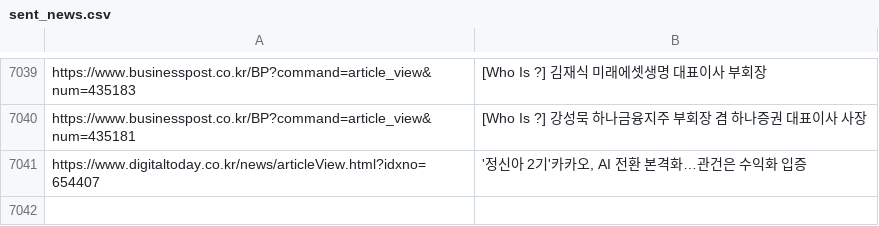
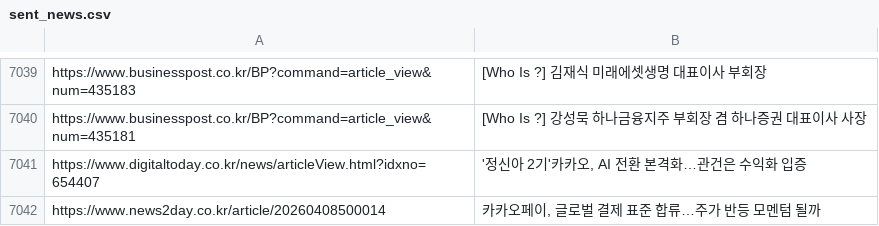
Before and after one commit to dhlee13147-lang/my-news-bot, a CSV file: sent_news.csv, drawn as a sheet; only a part is shown, gaps mark what is left out.

```diff
--- a/sent_news.csv
+++ b/sent_news.csv
@@ -7041 +7041,2 @@ https://www.businesspost.co.kr/BP?command=article_view&num=435181,[Who Is ?] 강
 https://www.digitaltoday.co.kr/news/articleView.html?idxno=654407,"'정신아 2기'카카오, AI 전환 본격화…관건은 수익화 입증"
+https://www.news2day.co.kr/article/20260408500014,"카카오페이, 글로벌 결제 표준 합류…주가 반등 모멘텀 될까"
```
